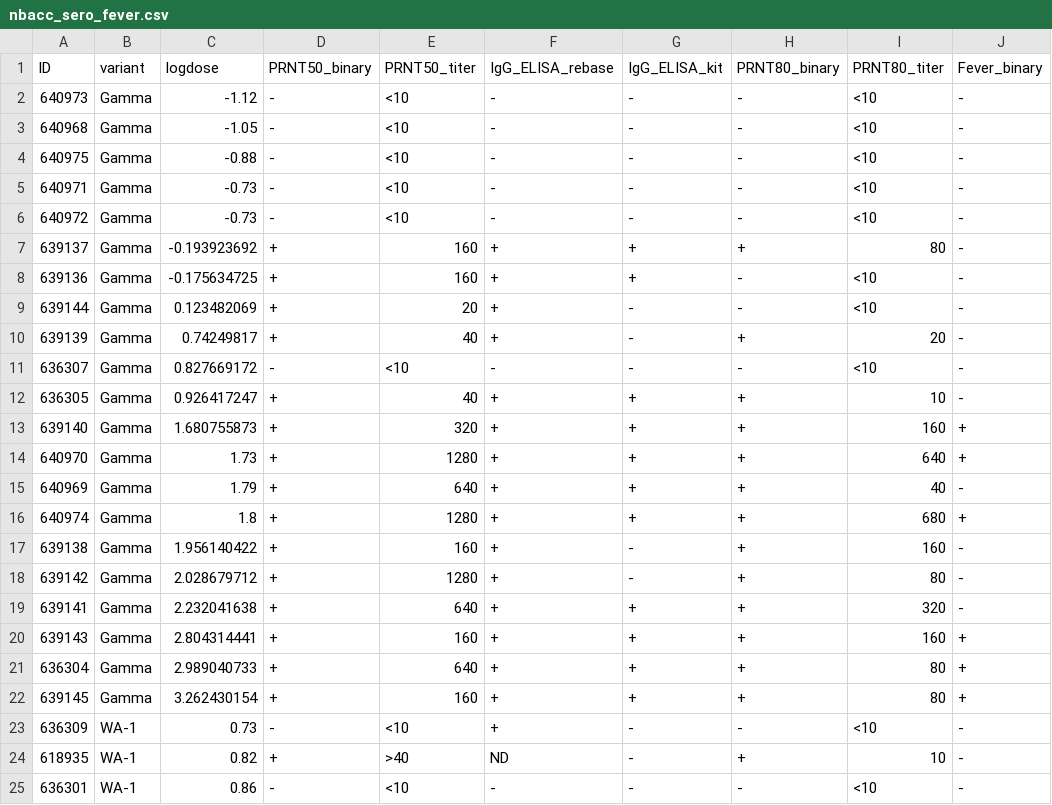
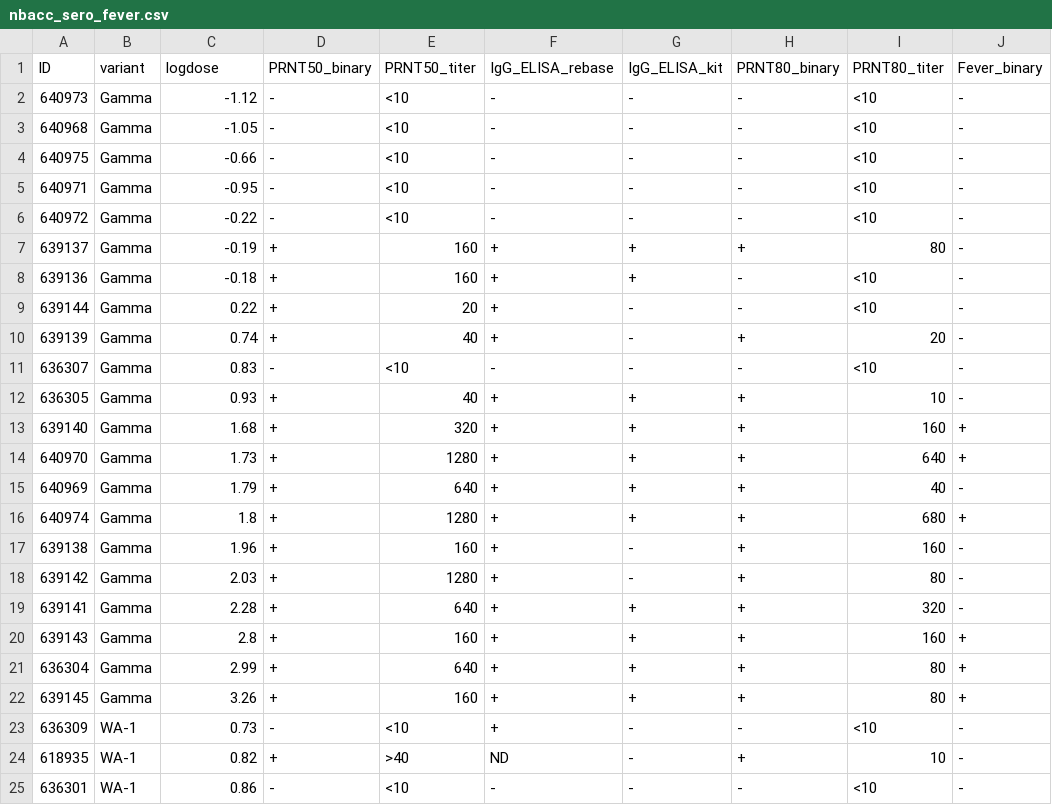
Before and after one commit to ncats/SARS-CoV-2-Dose-Response, a CSV file: nbacc_sero_fever.csv, drawn as a sheet; only a part is shown; the diff names each change by its address in the sheet, - before the commit and + after, or states it on an @@ line.

```diff
--- a/nbacc_sero_fever.csv
+++ b/nbacc_sero_fever.csv
-C4 (logdose): -0.88
+C4 (logdose): -0.66
-C5 (logdose): -0.73
+C5 (logdose): -0.95
-C6 (logdose): -0.73
+C6 (logdose): -0.22
-C7 (logdose): -0.193923692
+C7 (logdose): -0.19
-C8 (logdose): -0.175634725
+C8 (logdose): -0.18
-C9 (logdose): 0.123482069
+C9 (logdose): 0.22
-C10 (logdose): 0.74249817
+C10 (logdose): 0.74
-C11 (logdose): 0.827669172
+C11 (logdose): 0.83
-C12 (logdose): 0.926417247
+C12 (logdose): 0.93
-C13 (logdose): 1.680755873
+C13 (logdose): 1.68
-C17 (logdose): 1.956140422
+C17 (logdose): 1.96
-C18 (logdose): 2.028679712
+C18 (logdose): 2.03
-C19 (logdose): 2.232041638
+C19 (logdose): 2.28
-C20 (logdose): 2.804314441
+C20 (logdose): 2.8
-C21 (logdose): 2.989040733
+C21 (logdose): 2.99
-C22 (logdose): 3.262430154
+C22 (logdose): 3.26
```
Also changed, not shown: output/dose_response_estimates.csv, 10 other files.
